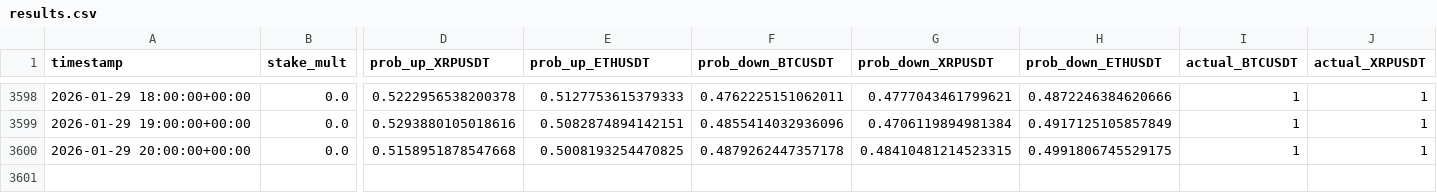
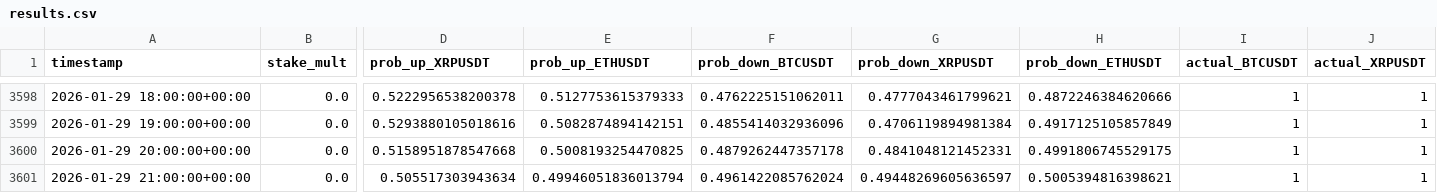
Before and after one commit to mtumalan/csvreader, a CSV file: data/results.csv, drawn as a sheet; only a part is shown, gaps mark what is left out; rows hold the shown columns only; the diff names each change by its address in the sheet, - before the commit and + after, or states it on an @@ line.

Commit message:
auto: append results up to 2026-01-30 01:00:11 UTC

```diff
--- a/data/results.csv
+++ b/data/results.csv
-G3600 (prob_down_XRPUSDT): 0.48410481214523315
+G3600 (prob_down_XRPUSDT): 0.4841048121452331
+row 3601: 2026-01-29 21:00:00+00:00 | 0.0 | 0.505517303943634 | 0.49946051836013794 | 0.4961422085762024 | 0.49448269605636597 | 0.5005394816398621 | 1 | 1
```
